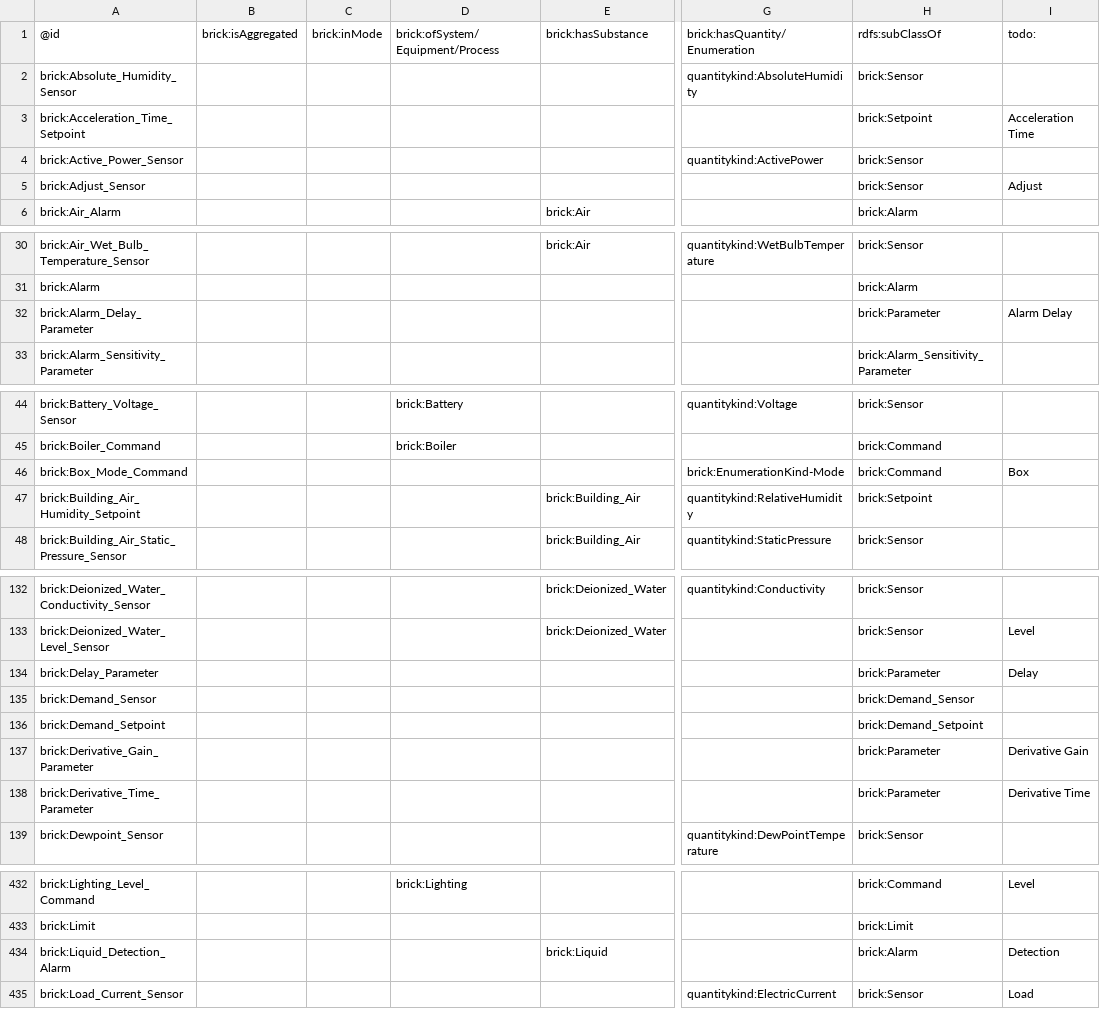
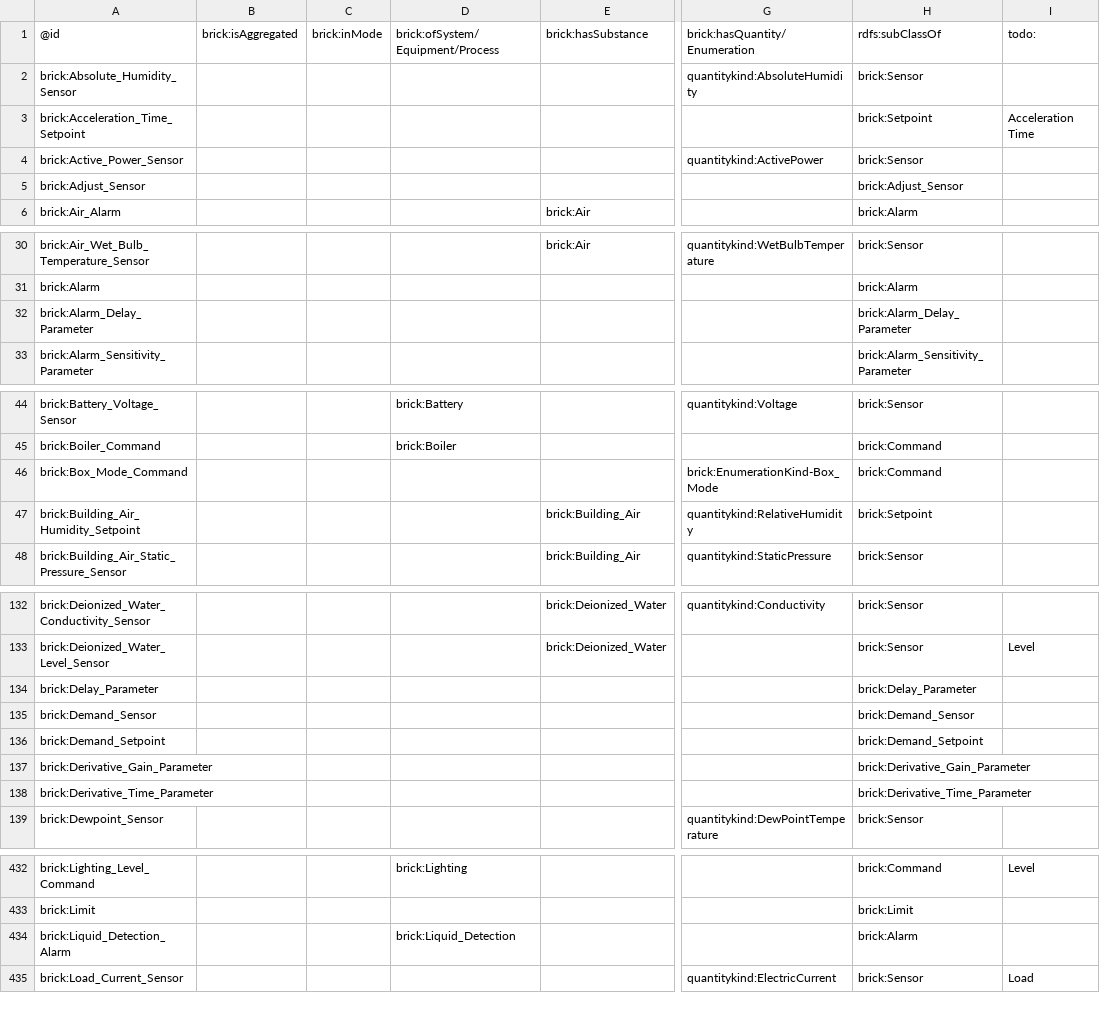
Before and after one commit to BrickSchema/Brick, a CSV file: bricksrc/points.csv, drawn as a sheet; only a part is shown, gaps mark what is left out; the diff covers the shown part only; the diff names each change by its address in the sheet, - before the commit and + after, or states it on an @@ line.

Commit message:
Define all point attributes [no ci]

```diff
--- a/bricksrc/points.csv
+++ b/bricksrc/points.csv
-H5: brick:Sensor
+H5: brick:Adjust_Sensor
-I5: Adjust
+I5: (empty)
-H32: brick:Parameter
+H32: brick:Alarm_Delay_Parameter
-I32: Alarm Delay
+I32: (empty)
-G46: brick:EnumerationKind-Mode
+G46: brick:EnumerationKind-Box_Mode
-I46: Box
+I46: (empty)
-H134: brick:Parameter
+H134: brick:Delay_Parameter
-I134: Delay
+I134: (empty)
-H137: brick:Parameter
+H137: brick:Derivative_Gain_Parameter
-I137: Derivative Gain
+I137: (empty)
-H138: brick:Parameter
+H138: brick:Derivative_Time_Parameter
-I138: Derivative Time
+I138: (empty)
-D434: (empty)
+D434: brick:Liquid_Detection
-E434: brick:Liquid
+E434: (empty)
-I434: Detection
+I434: (empty)
```
Also changed, not shown: 18 edited cells elsewhere in this file.
